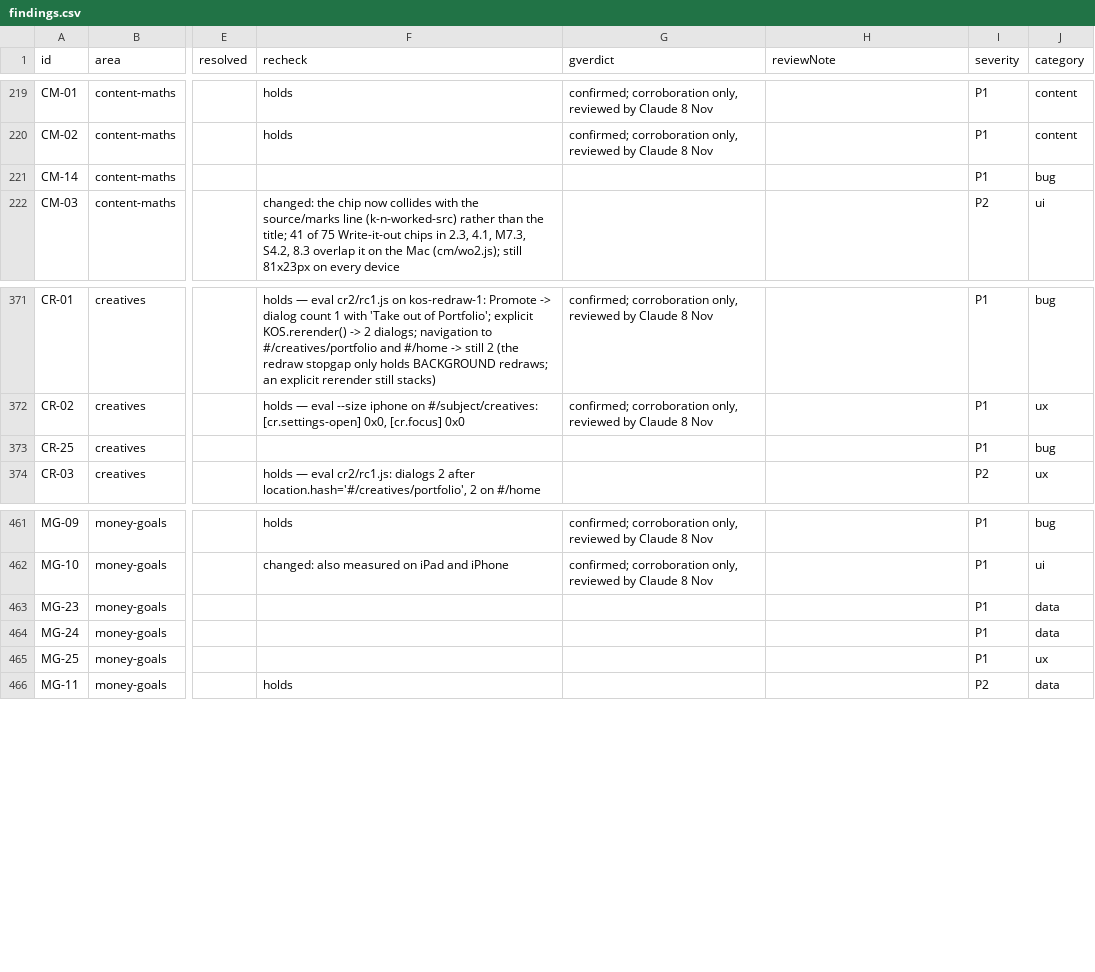
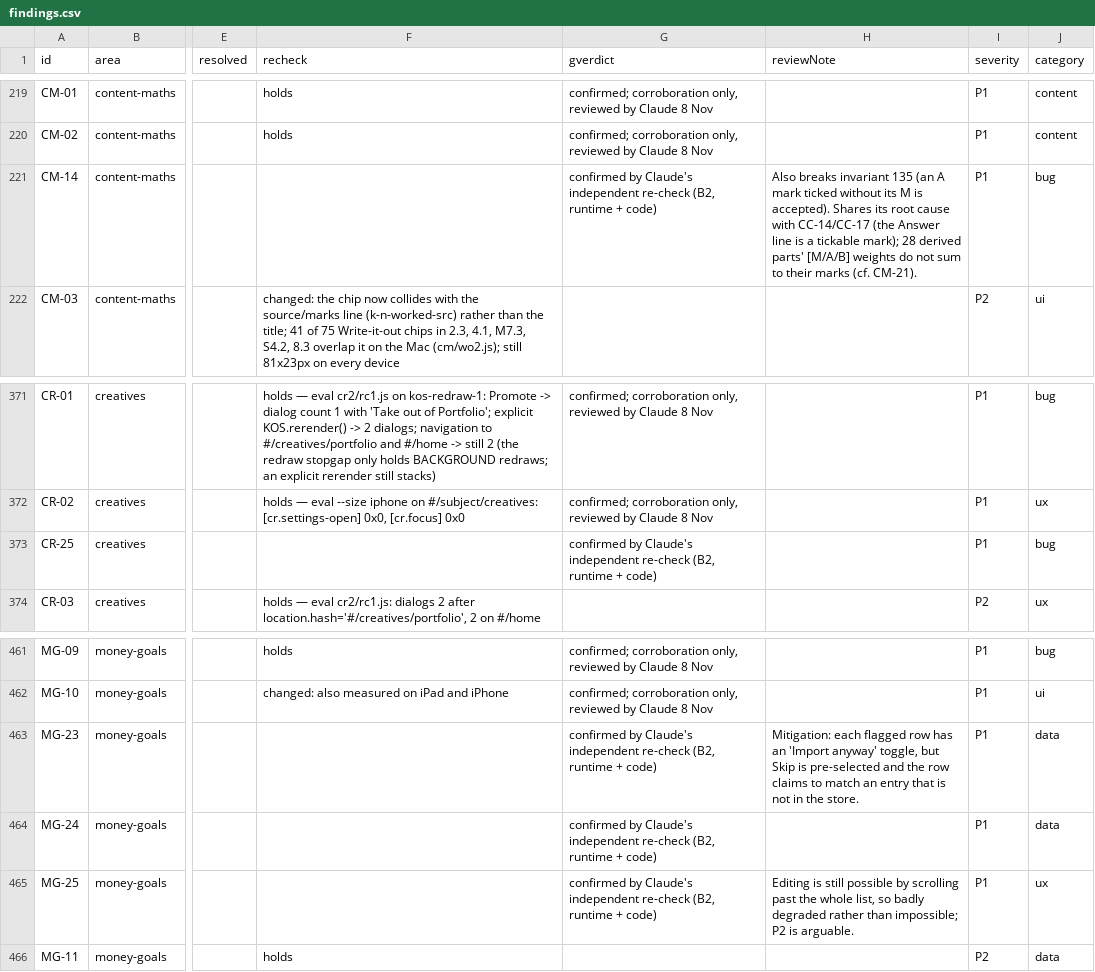
Before and after one commit to crimsoncodes7/KurenaiOS, a CSV file: docs/audit/2026-11/findings.csv, drawn as a sheet; only a part is shown, gaps mark what is left out; the diff names each change by its address in the sheet, - before the commit and + after, or states it on an @@ line.

```diff
--- a/docs/audit/2026-11/findings.csv
+++ b/docs/audit/2026-11/findings.csv
-G221 (gverdict): (empty)
+G221 (gverdict): confirmed by Claude's independent re-check (B2, runtime + code)
-H221 (reviewNote): (empty)
+H221 (reviewNote): Also breaks invariant 135 (an A mark ticked without its M is accepted). Shares its root cause with CC-14/CC-17 (the Answer line is a tickable mark); 28 derived parts' [M/A/B] weights do not sum to their marks (cf. CM-21).
-G373 (gverdict): (empty)
+G373 (gverdict): confirmed by Claude's independent re-check (B2, runtime + code)
-G463:G465 (gverdict): (empty)
+G463:G465 (gverdict): confirmed by Claude's independent re-check (B2, runtime + code)
-H463 (reviewNote): (empty)
+H463 (reviewNote): Mitigation: each flagged row has an 'Import anyway' toggle, but Skip is pre-selected and the row claims to match an entry that is not in the store.
-H465 (reviewNote): (empty)
+H465 (reviewNote): Editing is still possible by scrolling past the whole list, so badly degraded rather than impossible; P2 is arguable.
```
Also changed, not shown: 4 other files.
